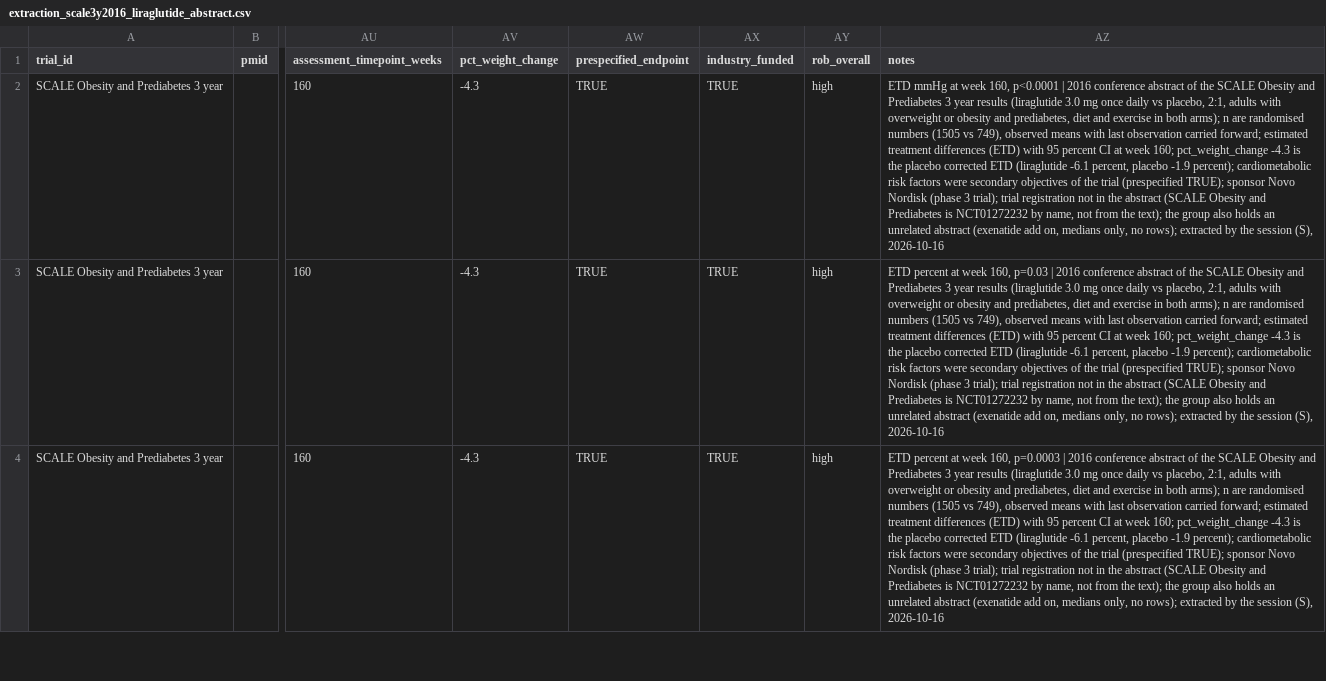
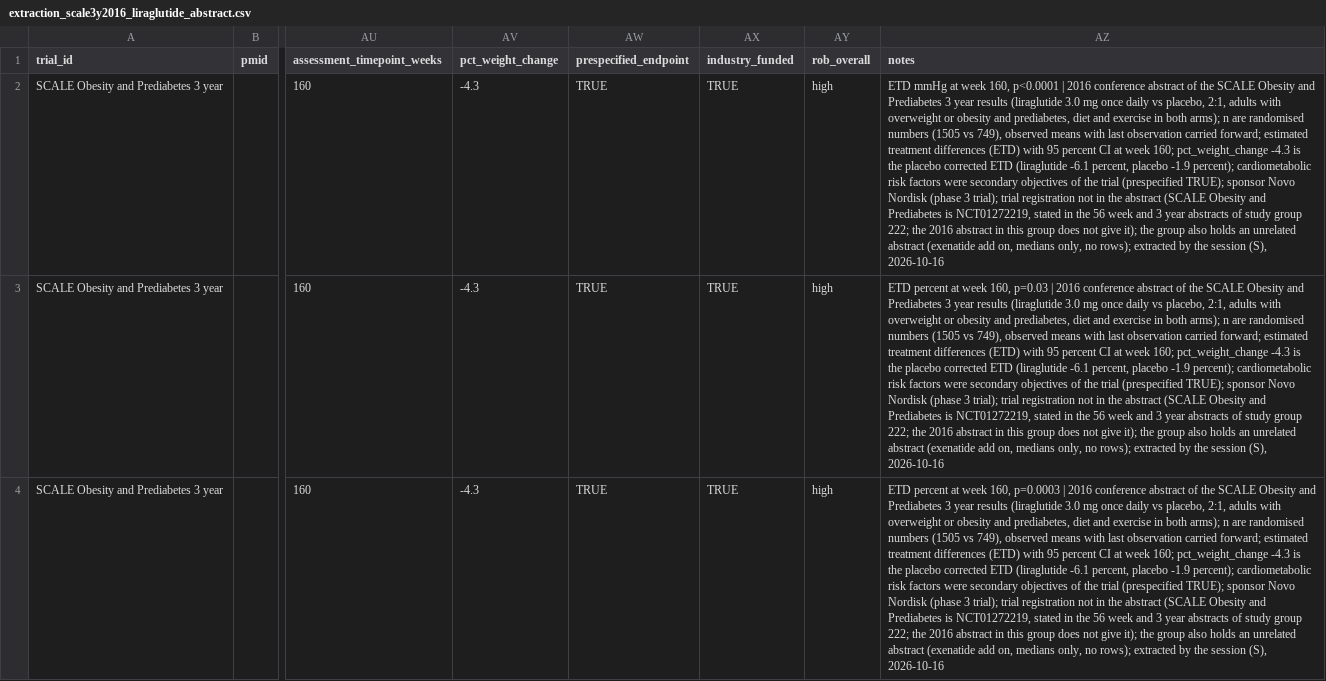
Before and after one commit to julian-borges-md/incretin-aging-biomarkers, a CSV file: analysis/data/extraction_scale3y2016_liraglutide_abstract.csv, drawn as a sheet; only a part is shown, gaps mark what is left out; the diff covers the shown part only; the diff names each change by its address in the sheet, - before the commit and + after, or states it on an @@ line.

```diff
--- a/analysis/data/extraction_scale3y2016_liraglutide_abstract.csv
+++ b/analysis/data/extraction_scale3y2016_liraglutide_abstract.csv
-AZ2 (notes): …Prediabetes is NCT01272232 by name, not from the text); the group…
+AZ2 (notes): …Prediabetes is NCT01272219, stated in the 56 week and 3 year abstracts of study group 222; the 2016 abstract in this group does not give it); the group…
-AZ3 (notes): …Prediabetes is NCT01272232 by name, not from the text); the group…
+AZ3 (notes): …Prediabetes is NCT01272219, stated in the 56 week and 3 year abstracts of study group 222; the 2016 abstract in this group does not give it); the group…
-AZ4 (notes): …Prediabetes is NCT01272232 by name, not from the text); the group…
+AZ4 (notes): …Prediabetes is NCT01272219, stated in the 56 week and 3 year abstracts of study group 222; the 2016 abstract in this group does not give it); the group…
```
Also changed, not shown: 2 edited cells elsewhere in this file, analysis/data/risk_of_bias.csv, 18 other files.
